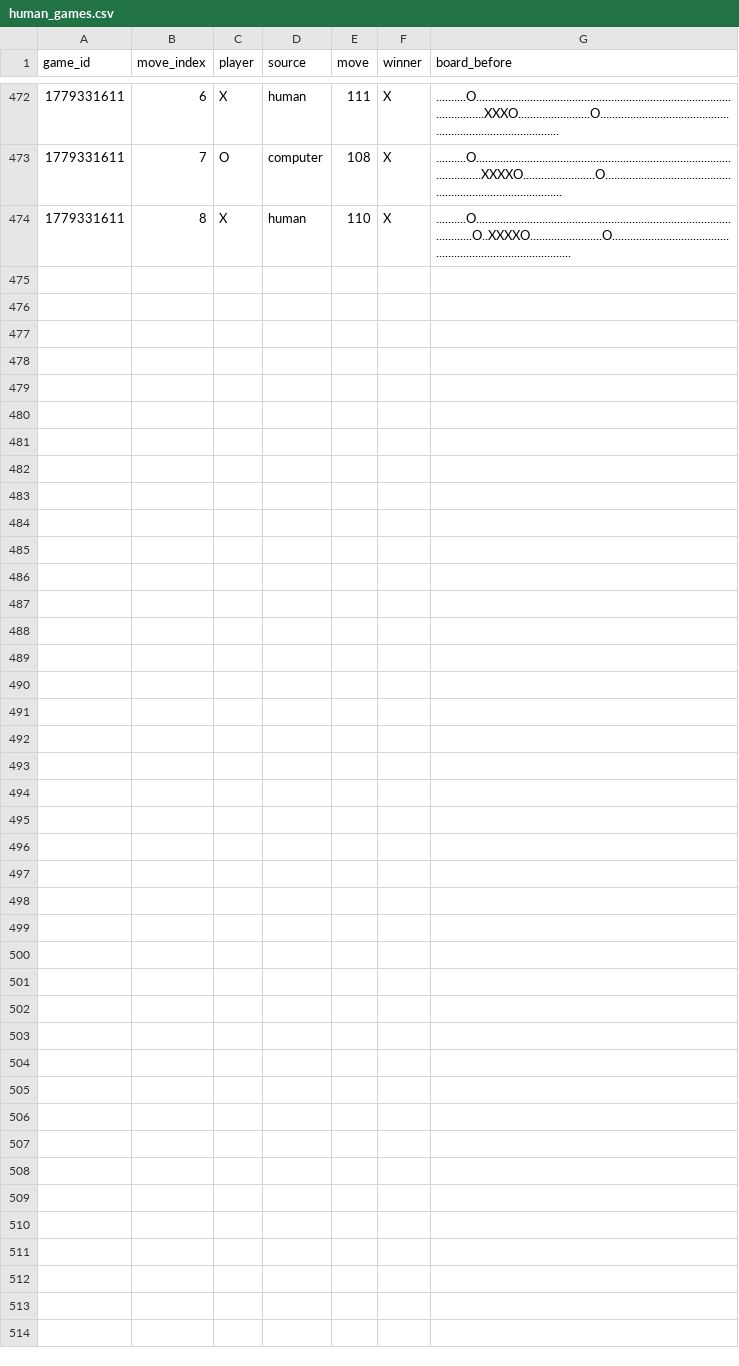
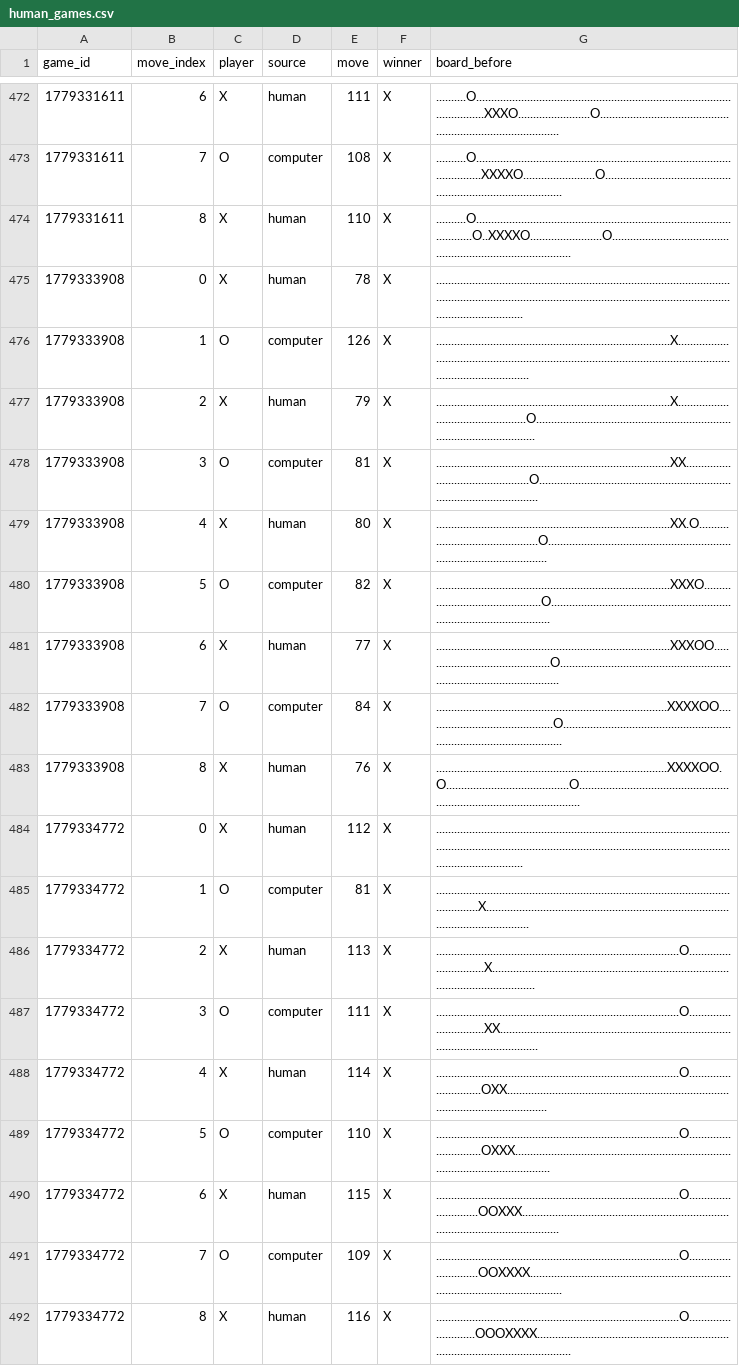
Before and after one commit to jingyifan112/gomoku-rl-study, a CSV file: run_logs/human_games.csv, drawn as a sheet; only a part is shown, gaps mark what is left out; the diff names each change by its address in the sheet, - before the commit and + after, or states it on an @@ line.

```diff
--- a/run_logs/human_games.csv
+++ b/run_logs/human_games.csv
+row 475: 1779333908 | 0 | X | human | 78 | X | .................................................................................................................................................................................................................................
+row 476: 1779333908 | 1 | O | computer | 126 | X | ..............................................................................X..................................................................................................................................................
+row 477: 1779333908 | 2 | X | human | 79 | X | ..............................................................................X...............................................O..................................................................................................
+row 478: 1779333908 | 3 | O | computer | 81 | X | ..............................................................................XX..............................................O..................................................................................................
+row 479: 1779333908 | 4 | X | human | 80 | X | ..............................................................................XX.O............................................O..................................................................................................
+row 480: 1779333908 | 5 | O | computer | 82 | X | ..............................................................................XXXO............................................O..................................................................................................
+row 481: 1779333908 | 6 | X | human | 77 | X | ..............................................................................XXXOO...........................................O..................................................................................................
+row 482: 1779333908 | 7 | O | computer | 84 | X | .............................................................................XXXXOO...........................................O..................................................................................................
+row 483: 1779333908 | 8 | X | human | 76 | X | .............................................................................XXXXOO.O.........................................O..................................................................................................
+row 484: 1779334772 | 0 | X | human | 112 | X | .................................................................................................................................................................................................................................
+row 485: 1779334772 | 1 | O | computer | 81 | X | ................................................................................................................X................................................................................................................
+row 486: 1779334772 | 2 | X | human | 113 | X | .................................................................................O..............................X................................................................................................................
+row 487: 1779334772 | 3 | O | computer | 111 | X | .................................................................................O..............................XX...............................................................................................................
+row 488: 1779334772 | 4 | X | human | 114 | X | .................................................................................O.............................OXX...............................................................................................................
+row 489: 1779334772 | 5 | O | computer | 110 | X | .................................................................................O.............................OXXX..............................................................................................................
+row 490: 1779334772 | 6 | X | human | 115 | X | .................................................................................O............................OOXXX..............................................................................................................
+row 491: 1779334772 | 7 | O | computer | 109 | X | .................................................................................O............................OOXXXX.............................................................................................................
+row 492: 1779334772 | 8 | X | human | 116 | X | .................................................................................O...........................OOOXXXX.............................................................................................................
```
Also changed, not shown: 18 other files.
